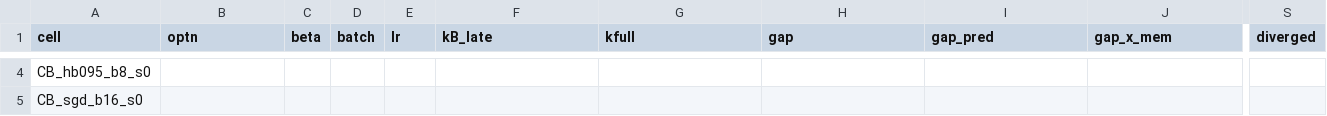
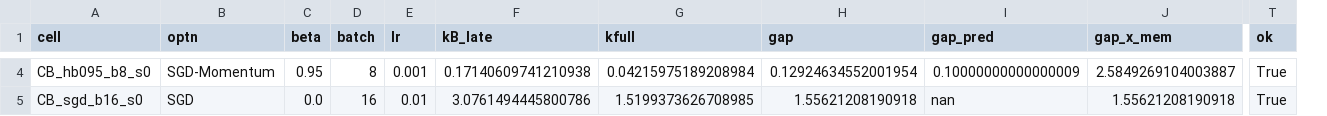
Before and after one commit to lilysun004/eoss, a CSV file: kspec_results/cb/cb_table.csv, drawn as a sheet; only a part is shown, gaps mark what is left out; removed rows and columns are numbered as before the commit, all else as after; the diff covers the shown part only; the diff names each change by its address in the sheet, - before the commit and + after, or states it on an @@ line.

```diff
--- a/kspec_results/cb/cb_table.csv
+++ b/kspec_results/cb/cb_table.csv
-column S (diverged), empty
+column T (ok), rows 4-5: True | True
-B4 (optn): (empty)
+B4 (optn): SGD-Momentum
-C4 (beta): (empty)
+C4 (beta): 0.95
-D4 (batch): (empty)
+D4 (batch): 8
-E4 (lr): (empty)
+E4 (lr): 0.001
-F4 (kB_late): (empty)
+F4 (kB_late): 0.17140609741210938
-G4 (kfull): (empty)
+G4 (kfull): 0.04215975189208984
-H4 (gap): (empty)
+H4 (gap): 0.12924634552001954
-I4 (gap_pred): (empty)
+I4 (gap_pred): 0.10000000000000009
-J4 (gap_x_mem): (empty)
+J4 (gap_x_mem): 2.5849269104003887
-B5 (optn): (empty)
+B5 (optn): SGD
-C5 (beta): (empty)
+C5 (beta): 0.0
-D5 (batch): (empty)
+D5 (batch): 16
-E5 (lr): (empty)
+E5 (lr): 0.01
-F5 (kB_late): (empty)
+F5 (kB_late): 3.0761494445800786
-G5 (kfull): (empty)
+G5 (kfull): 1.5199373626708985
-H5 (gap): (empty)
+H5 (gap): 1.55621208190918
-I5 (gap_pred): (empty)
+I5 (gap_pred): nan
-J5 (gap_x_mem): (empty)
+J5 (gap_x_mem): 1.55621208190918
```
Also changed, not shown: 153 edited cells elsewhere in this file, 2 other files.
